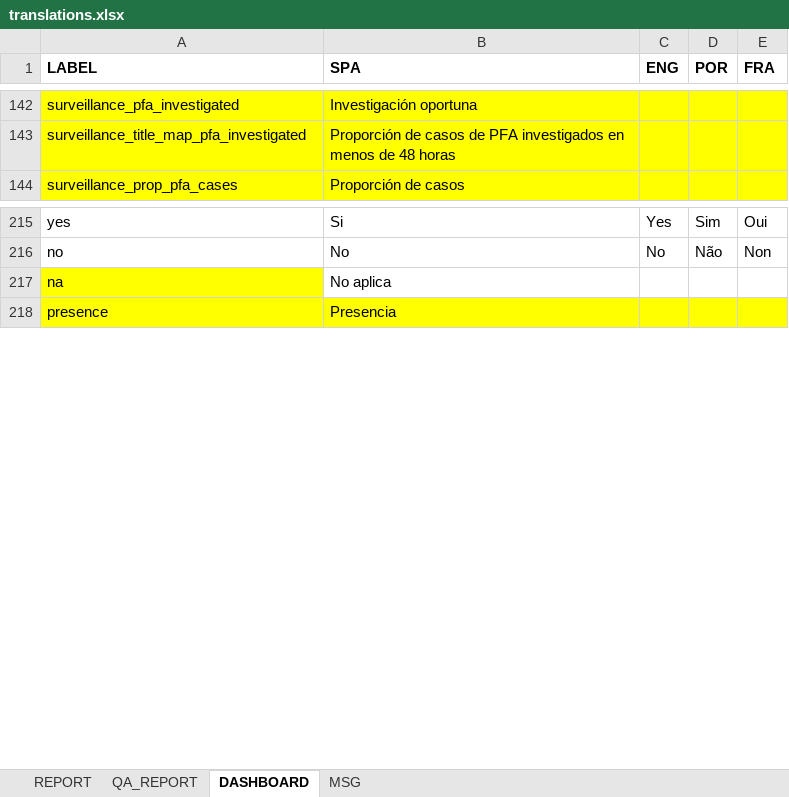
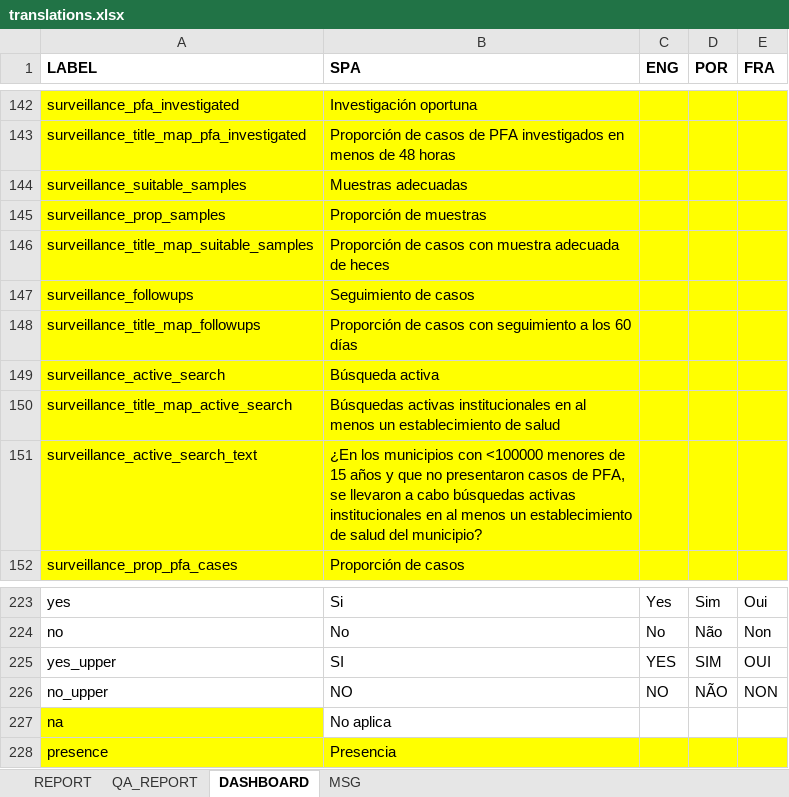
Before and after one commit to Oliversinn/polio-risk, an Excel workbook: src/R/translations.xlsx, sheet DASHBOARD, drawn as a sheet; only a part is shown, gaps mark what is left out; values as stored, in another font and other column widths than the file's, no borders; the diff names each change by its address in the sheet, - before the commit and + after, or states it on an @@ line.

Commit message:
feat(survaillance): suitable samples, followups, active search maps

```diff
--- a/src/R/translations.xlsx (sheet DASHBOARD)
+++ b/src/R/translations.xlsx (sheet DASHBOARD)
+row 144: surveillance_suitable_samples | Muestras adecuadas
+row 145: surveillance_prop_samples | Proporción de muestras
+row 146: surveillance_title_map_suitable_samples | Proporción de casos con muestra adecuada de heces
+row 147: surveillance_followups | Seguimiento de casos
+row 148: surveillance_title_map_followups | Proporción de casos con seguimiento a los 60 días
+row 149: surveillance_active_search | Búsqueda activa
+row 150: surveillance_title_map_active_search | Búsquedas activas institucionales en al menos un establecimiento de salud
+row 151: surveillance_active_search_text | ¿En los municipios con <100000 menores de 15 años y que no presentaron casos de PFA, se llevaron a cabo búsquedas activas institucionales en al menos un establecimiento de salud del municipio?
+row 225: yes_upper | SI | YES | SIM | OUI
+row 226: no_upper | NO | NO | NÃO | NON
```
Also changed, not shown: 4 other files.
